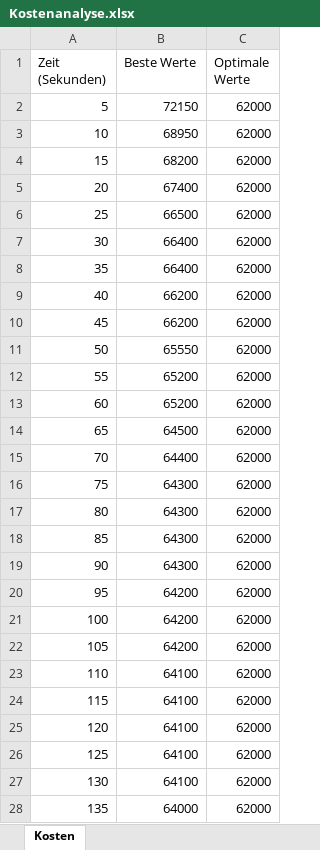
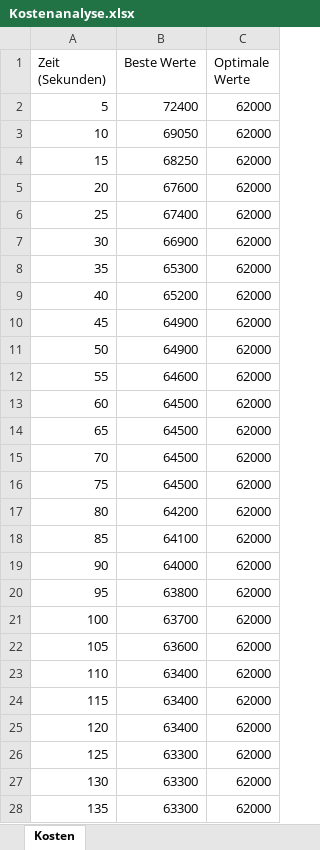
Before and after one commit to Dr-SIRM/project-x, an Excel workbook: Kostenanalyse.xlsx, sheet Kosten, drawn as a sheet; only a part is shown; values as stored, in another font and other column widths than the file's, no borders; charts and pictures not drawn; the diff covers the shown part only; the diff names each change by its address in the sheet, - before the commit and + after, or states it on an @@ line.

```diff
--- a/Kostenanalyse.xlsx (sheet Kosten)
+++ b/Kostenanalyse.xlsx (sheet Kosten)
-B2 (Beste Werte): 72150
+B2 (Beste Werte): 72400
-B3 (Beste Werte): 68950
+B3 (Beste Werte): 69050
-B4 (Beste Werte): 68200
+B4 (Beste Werte): 68250
-B5 (Beste Werte): 67400
+B5 (Beste Werte): 67600
-B6 (Beste Werte): 66500
+B6 (Beste Werte): 67400
-B7 (Beste Werte): 66400
+B7 (Beste Werte): 66900
-B8 (Beste Werte): 66400
+B8 (Beste Werte): 65300
-B9 (Beste Werte): 66200
+B9 (Beste Werte): 65200
-B10 (Beste Werte): 66200
+B10 (Beste Werte): 64900
-B11 (Beste Werte): 65550
+B11 (Beste Werte): 64900
-B12 (Beste Werte): 65200
+B12 (Beste Werte): 64600
-B13 (Beste Werte): 65200
+B13 (Beste Werte): 64500
-B15 (Beste Werte): 64400
+B15 (Beste Werte): 64500
-B16 (Beste Werte): 64300
+B16 (Beste Werte): 64500
-B17 (Beste Werte): 64300
+B17 (Beste Werte): 64200
-B18 (Beste Werte): 64300
+B18 (Beste Werte): 64100
-B19 (Beste Werte): 64300
+B19 (Beste Werte): 64000
-B20 (Beste Werte): 64200
+B20 (Beste Werte): 63800
-B21 (Beste Werte): 64200
+B21 (Beste Werte): 63700
-B22 (Beste Werte): 64200
+B22 (Beste Werte): 63600
-B23:B25 (Beste Werte): 64100
+B23:B25 (Beste Werte): 63400
-B26:B27 (Beste Werte): 64100
+B26:B27 (Beste Werte): 63300
-B28 (Beste Werte): 64000
+B28 (Beste Werte): 63300
```
Also changed, not shown: 63 edited cells elsewhere in this sheet, Einsatzplan.xlsx, 2 other files.
